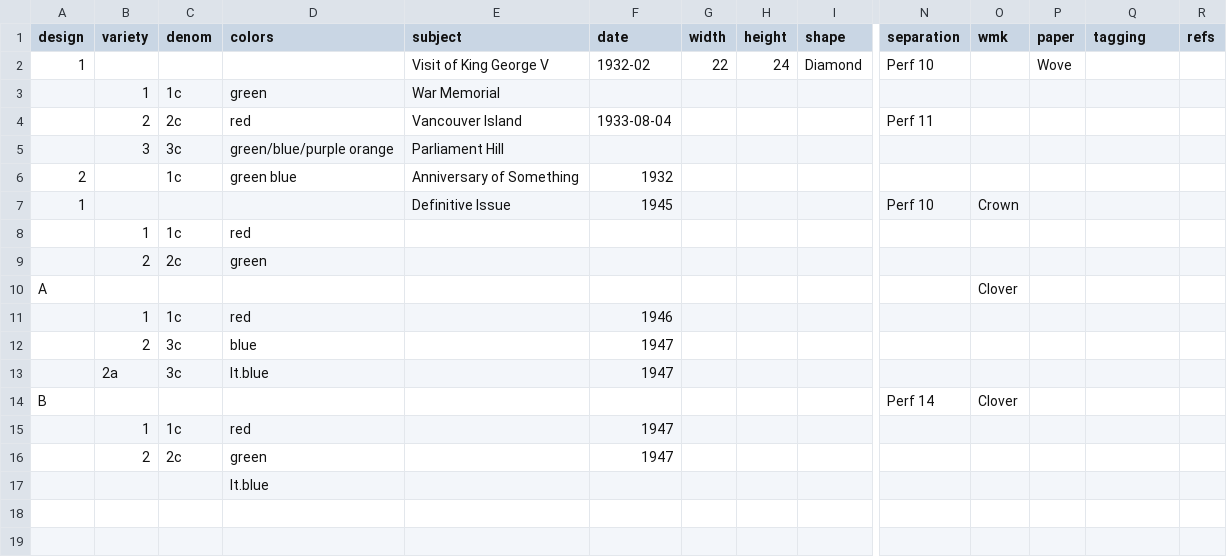
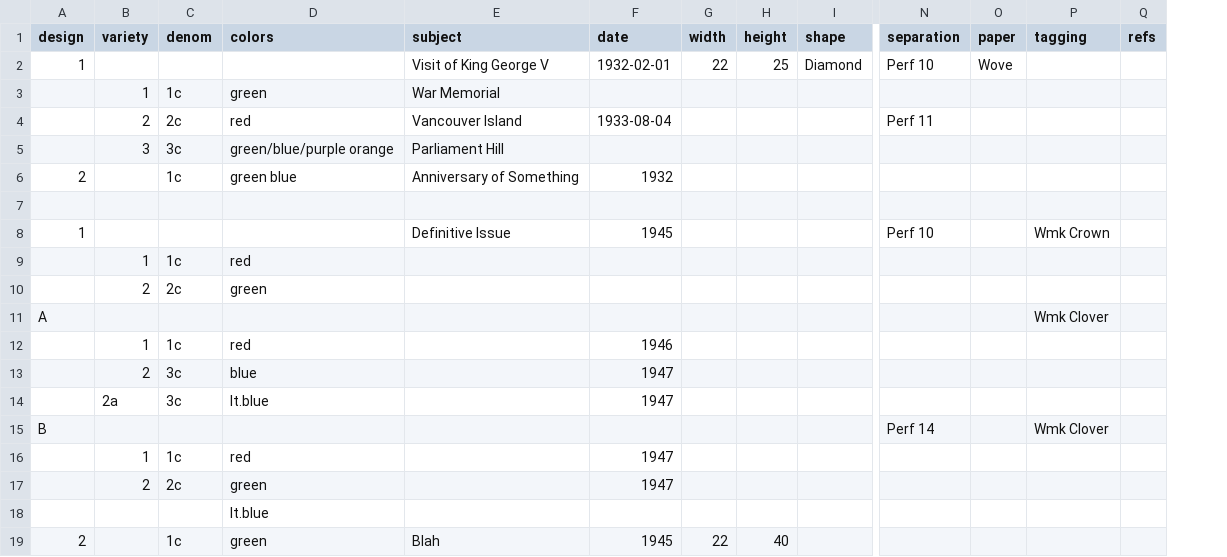
Before and after one commit to jdhaley/server, a CSV file: app/stamp/data/Stampsheet.csv, drawn as a sheet; only a part is shown, gaps mark what is left out; removed rows and columns are numbered as before the commit, all else as after; rows hold the shown columns only; the diff names each change by its address in the sheet, - before the commit and + after, or states it on an @@ line.

```diff
--- a/app/stamp/data/Stampsheet.csv
+++ b/app/stamp/data/Stampsheet.csv
-column O (wmk), rows 7-14: Crown |  |  | Clover |  |  |  | Clover
-F2 (date): 1932-02
+F2 (date): 1932-02-01
-H2 (height): 24
+H2 (height): 25
+row 7: (empty)
-P8 (tagging): (empty)
+P8 (tagging): Wmk Crown
-P11 (tagging): (empty)
+P11 (tagging): Wmk Clover
-P15 (tagging): (empty)
+P15 (tagging): Wmk Clover
+row 19: 2 |  | 1c | green | Blah | 1945 | 22 | 40
```
Also changed, not shown: 1 other file.
